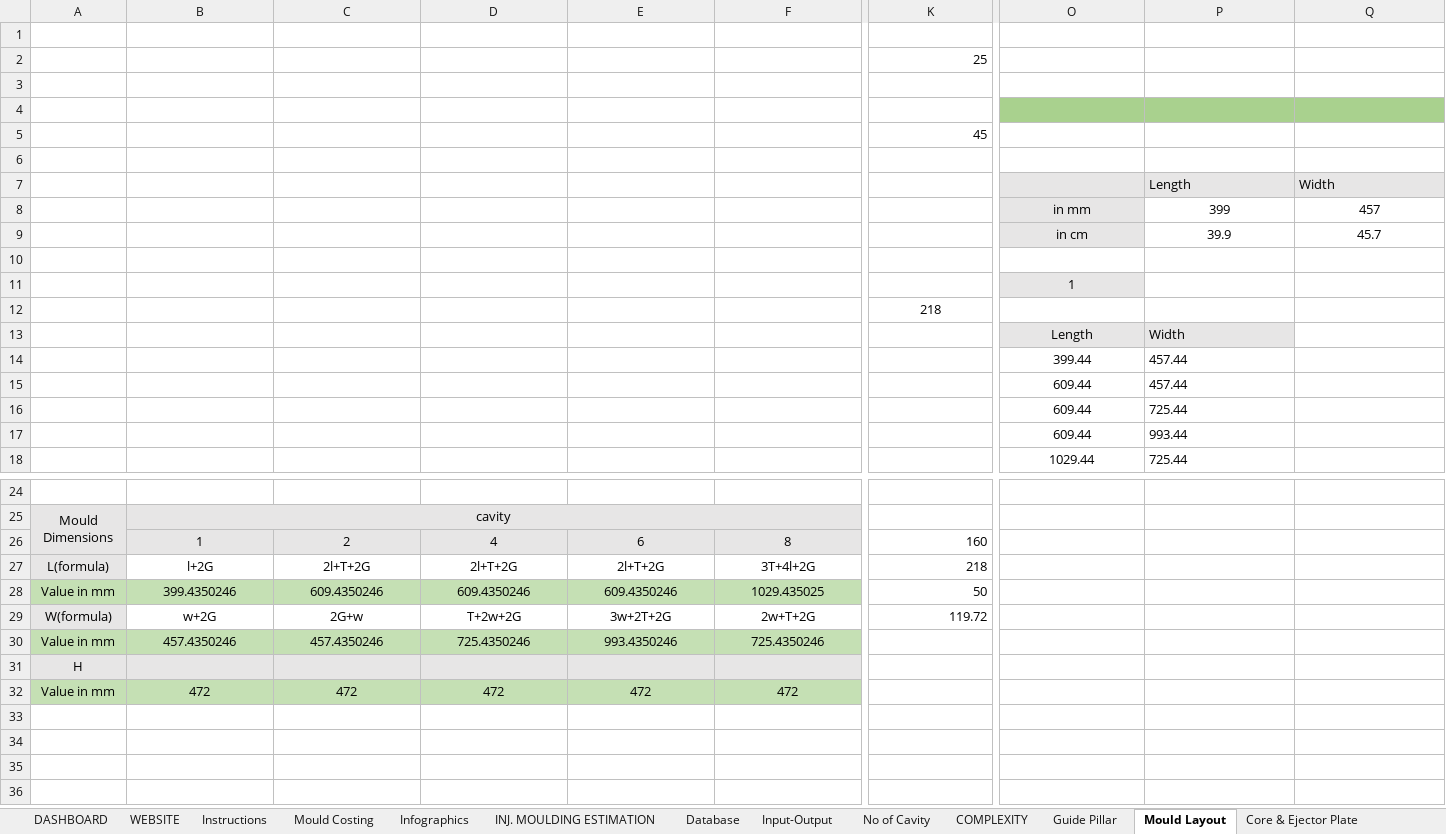
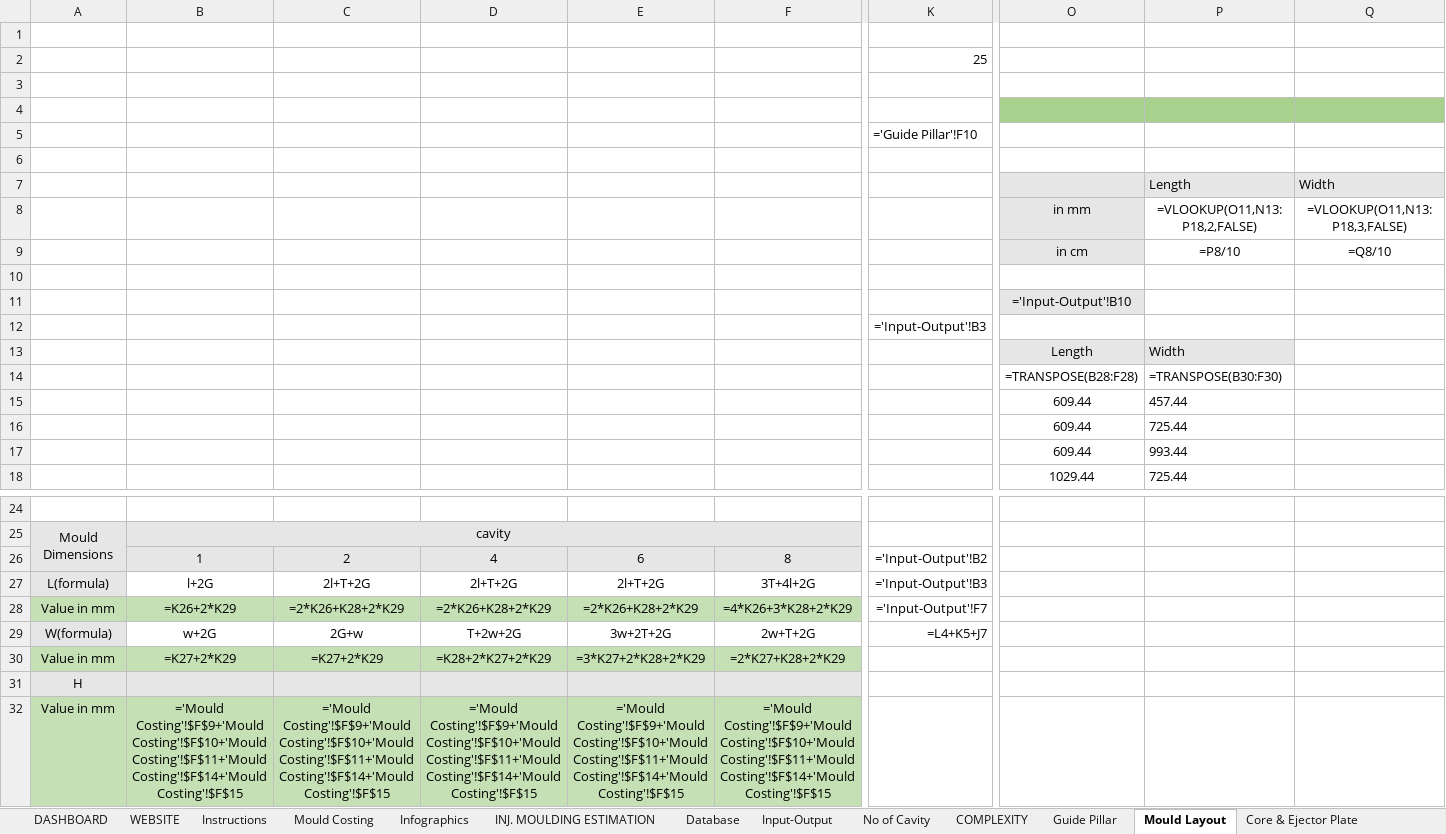
Before and after one commit to devgyan1172/Cost, an Excel workbook: Excel Files/Auto_iNJECTION MOULDING.xlsx, sheet Mould Layout, drawn as a sheet; only a part is shown, gaps mark what is left out; values as stored, in another font and other column widths than the file's, no borders; formulas without a stored value are shown as written; charts and pictures not drawn; removed rows and columns are numbered as before the commit, all else as after; rows hold the shown columns only; the diff covers the shown part only; the diff names each change by its address in the sheet, - before the commit and + after, or states it on an @@ line.

```diff
--- a/Excel Files/Auto_iNJECTION MOULDING.xlsx (sheet Mould Layout)
+++ b/Excel Files/Auto_iNJECTION MOULDING.xlsx (sheet Mould Layout)
-K5: 45
+K5: ='Guide Pillar'!F10
-P8: 399
+P8: =VLOOKUP(O11,N13:P18,2,FALSE)
-Q8: 457
+Q8: =VLOOKUP(O11,N13:P18,3,FALSE)
-P9: 39.9
+P9: =P8/10
-Q9: 45.7
+Q9: =Q8/10
-O11: 1
+O11: ='Input-Output'!B10
-K12: 218
+K12: ='Input-Output'!B3
-row 14:  |  |  |  |  |  |  | 399.44 | 457.44
+row 14:  |  |  |  |  |  |  | =TRANSPOSE(B28:F28) | =TRANSPOSE(B30:F30)
-K26: 160
+K26: ='Input-Output'!B2
-K27: 218
+K27: ='Input-Output'!B3
-B28: 399.4350246
+B28: =K26+2*K29
-C28: 609.4350246
+C28: =2*K26+K28+2*K29
-D28: 609.4350246
+D28: =2*K26+K28+2*K29
-E28: 609.4350246
+E28: =2*K26+K28+2*K29
-F28: 1029.435025
+F28: =4*K26+3*K28+2*K29
-K28: 50
+K28: ='Input-Output'!F7
-K29: 119.72
+K29: =L4+K5+J7
-row 30: Value in mm | 457.4350246 | 457.4350246 | 725.4350246 | 993.4350246 | 725.4350246
+row 30: Value in mm | =K27+2*K29 | =K27+2*K29 | =K28+2*K27+2*K29 | =3*K27+2*K28+2*K29 | =2*K27+K28+2*K29
-row 32: Value in mm | 472 | 472 | 472 | 472 | 472
+row 32: Value in mm | ='Mould Costing'!$F$9+'Mould Costing'!$F$10+'Mould Costing'!$F$11+'Mould Costing'!$F$14+'Mould Costing'!$F$15 | ='Mould Costing'!$F$9+'Mould Costing'!$F$10+'Mould Costing'!$F$11+'Mould Costing'!$F$14+'Mould Costing'!$F$15 | ='Mould Costing'!$F$9+'Mould Costing'!$F$10+'Mould Costing'!$F$11+'Mould Costing'!$F$14+'Mould Costing'!$F$15 | ='Mould Costing'!$F$9+'Mould Costing'!$F$10+'Mould Costing'!$F$11+'Mould Costing'!$F$14+'Mould Costing'!$F$15 | ='Mould Costing'!$F$9+'Mould Costing'!$F$10+'Mould Costing'!$F$11+'Mould Costing'!$F$14+'Mould Costing'!$F$15
```
Also changed, not shown: 1 edited cell elsewhere in this sheet, sheet Mould Costing, sheet Machining Time, sheet DASHBOARD, sheet Tonnage, sheet Input-Output, sheet INJ. MOULDING ESTIMATION, 7 more sheets, charts or pictures, Excel Files/Auto_iNJECTION MOULDING_copy.xlsx, 1 other file.
